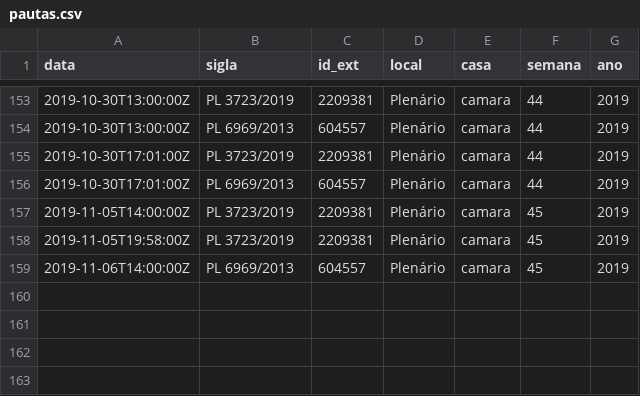
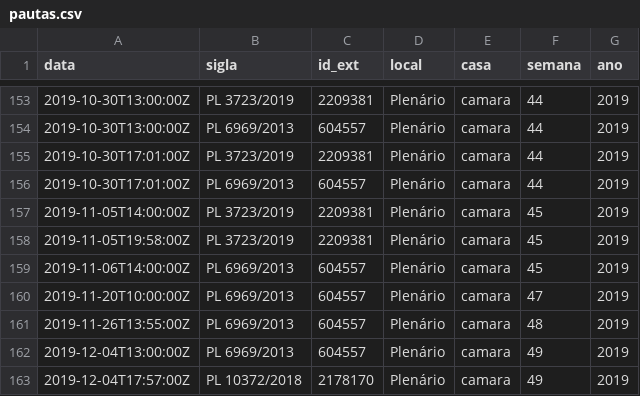
Before and after one commit to parlametria/leggo-backend, a CSV file: data/pautas.csv, drawn as a sheet; only a part is shown, gaps mark what is left out.

```diff
--- a/data/pautas.csv
+++ b/data/pautas.csv
@@ -159 +159,5 @@ data,sigla,id_ext,local,casa,semana,ano
 2019-11-06T14:00:00Z,PL 6969/2013,604557,Plenário,camara,45,2019
+2019-11-20T10:00:00Z,PL 6969/2013,604557,Plenário,camara,47,2019
+2019-11-26T13:55:00Z,PL 6969/2013,604557,Plenário,camara,48,2019
+2019-12-04T13:00:00Z,PL 6969/2013,604557,Plenário,camara,49,2019
+2019-12-04T17:57:00Z,PL 10372/2018,2178170,Plenário,camara,49,2019
```
Also changed, not shown: data/coautorias_edges.csv, data/coautorias_nodes.csv, 42 other files.
